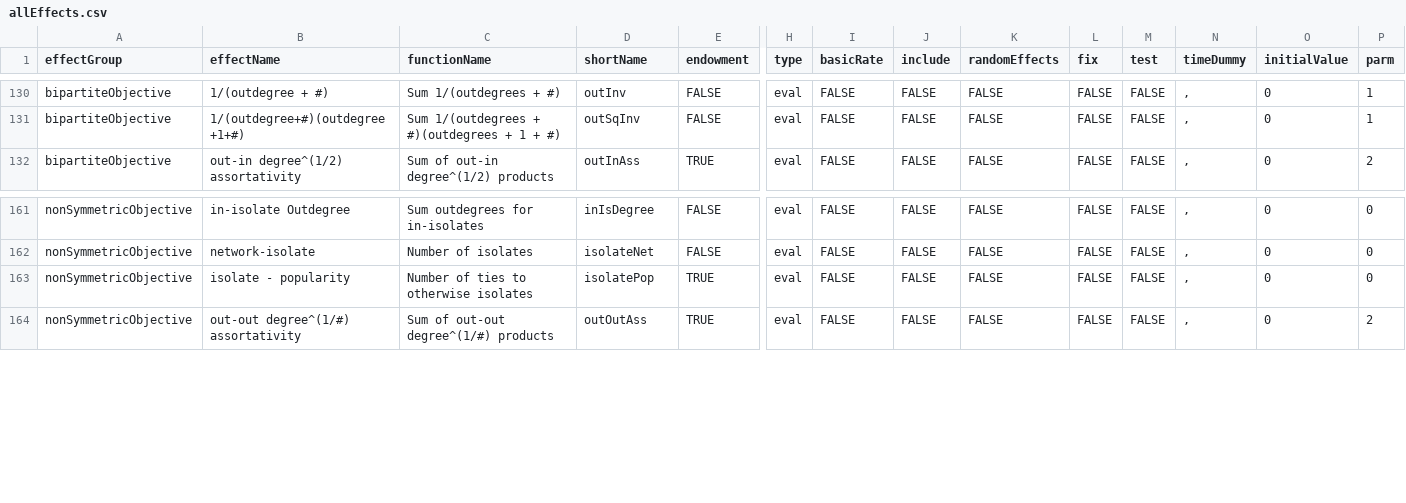
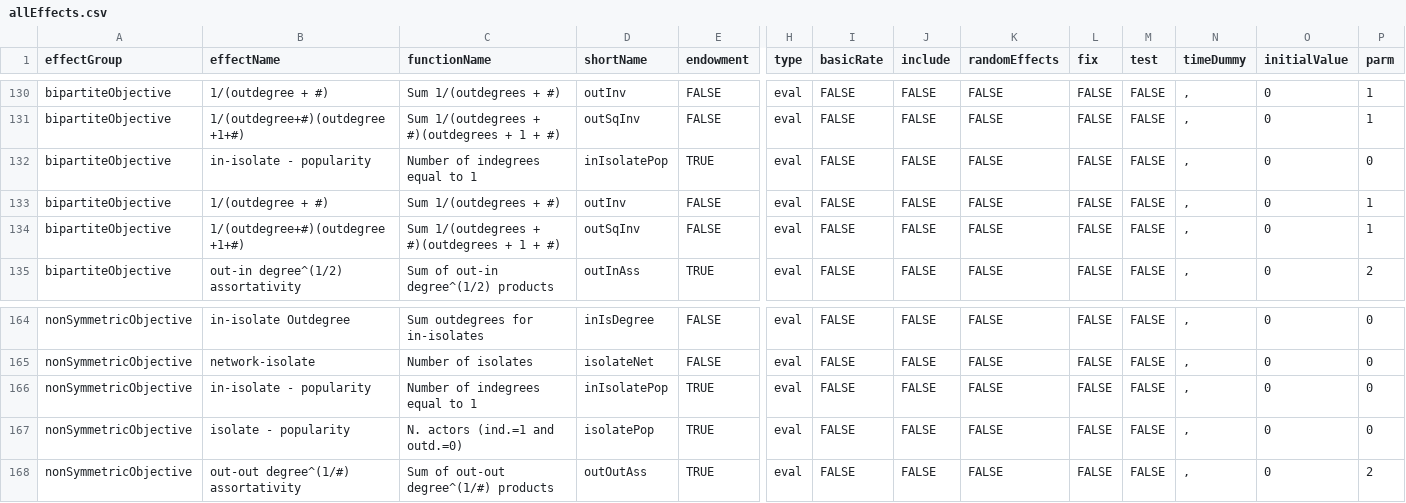
Before and after one commit to r-forge/rsiena, a CSV file: pkg/RSiena/data/allEffects.csv, drawn as a sheet; only a part is shown, gaps mark what is left out; addresses are those after the commit; rows hold the shown columns only; the diff names each change by its address in the sheet, - before the commit and + after, or states it on an @@ line.

```diff
--- a/pkg/RSiena/data/allEffects.csv
+++ b/pkg/RSiena/data/allEffects.csv
+row 132: bipartiteObjective | in-isolate - popularity | Number of indegrees equal to 1 | inIsolatePop | TRUE | eval | FALSE | FALSE | FALSE | FALSE | FALSE | , | 0 | 0
+row 133: bipartiteObjective | 1/(outdegree + #) | Sum 1/(outdegrees + #) | outInv | FALSE | eval | FALSE | FALSE | FALSE | FALSE | FALSE | , | 0 | 1
+row 134: bipartiteObjective | 1/(outdegree+#)(outdegree+1+#) | Sum 1/(outdegrees + #)(outdegrees + 1 + #) | outSqInv | FALSE | eval | FALSE | FALSE | FALSE | FALSE | FALSE | , | 0 | 1
+row 166: nonSymmetricObjective | in-isolate - popularity | Number of indegrees equal to 1 | inIsolatePop | TRUE | eval | FALSE | FALSE | FALSE | FALSE | FALSE | , | 0 | 0
-C167 (functionName): Number of ties to otherwise isolates
+C167 (functionName): N. actors (ind.=1 and outd.=0)
```
Also changed, not shown: pkg/RSienaTest/data/allEffects.csv, 49 other files.
